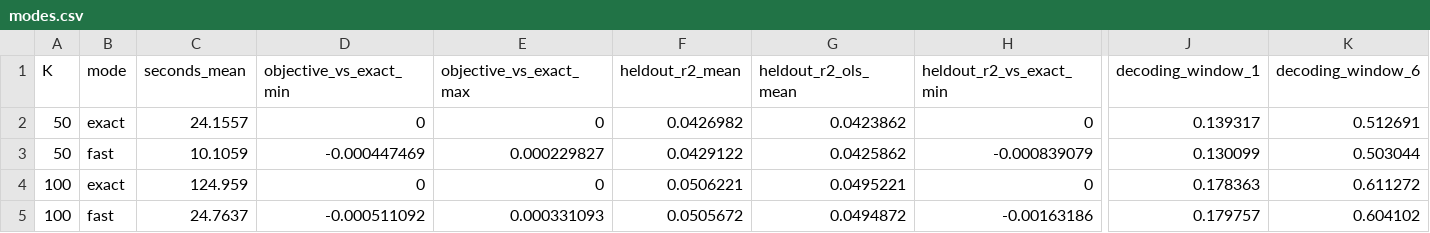
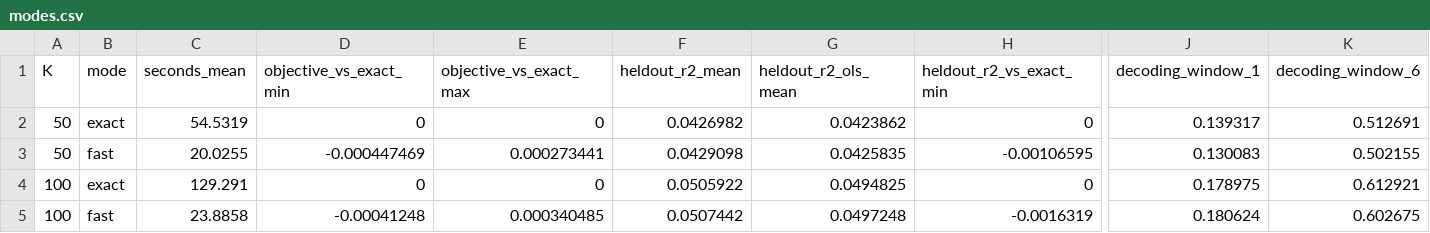
Before and after one commit to ContextLab/htfa, a CSV file: docs/_static/validation/modes.csv, drawn as a sheet; only a part is shown, gaps mark what is left out; removed rows and columns are numbered as before the commit, all else as after; rows hold the shown columns only; the diff names each change by its address in the sheet, - before the commit and + after, or states it on an @@ line.

```diff
--- a/docs/_static/validation/modes.csv
+++ b/docs/_static/validation/modes.csv
-C2 (seconds_mean): 24.1557
+C2 (seconds_mean): 54.5319
-row 3: 50 | fast | 10.1059 | -0.000447469 | 0.000229827 | 0.0429122 | 0.0425862 | -0.000839079 | 0.130099 | 0.503044
+row 3: 50 | fast | 20.0255 | -0.000447469 | 0.000273441 | 0.0429098 | 0.0425835 | -0.00106595 | 0.130083 | 0.502155
-C4 (seconds_mean): 124.959
+C4 (seconds_mean): 129.291
-F4 (heldout_r2_mean): 0.0506221
+F4 (heldout_r2_mean): 0.0505922
-G4 (heldout_r2_ols_mean): 0.0495221
+G4 (heldout_r2_ols_mean): 0.0494825
-J4 (decoding_window_1): 0.178363
+J4 (decoding_window_1): 0.178975
-K4 (decoding_window_6): 0.611272
+K4 (decoding_window_6): 0.612921
-row 5: 100 | fast | 24.7637 | -0.000511092 | 0.000331093 | 0.0505672 | 0.0494872 | -0.00163186 | 0.179757 | 0.604102
+row 5: 100 | fast | 23.8858 | -0.00041248 | 0.000340485 | 0.0507442 | 0.0497248 | -0.0016319 | 0.180624 | 0.602675
```
Also changed, not shown: docs/_static/validation/modes_htfa.csv, 9 other files.
